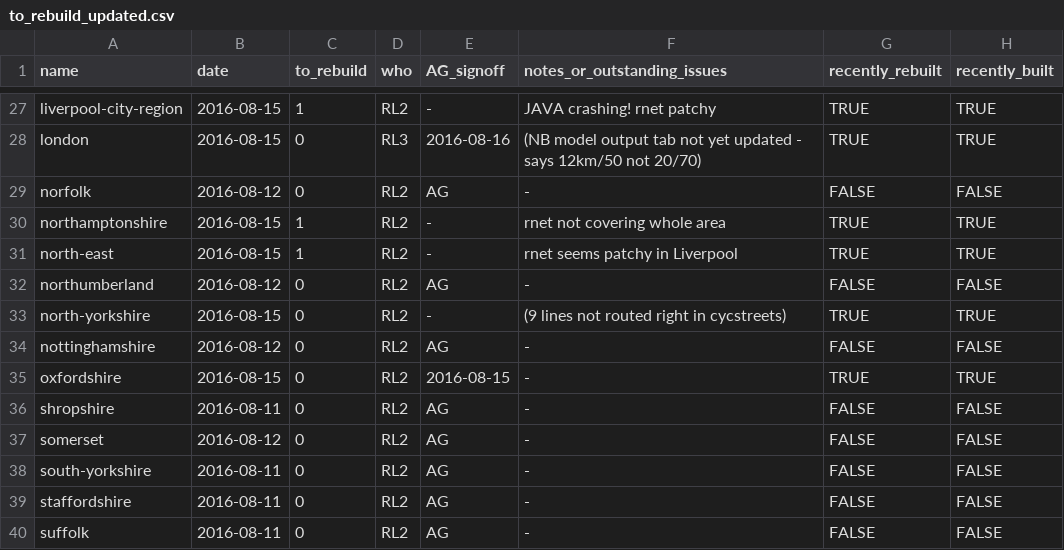
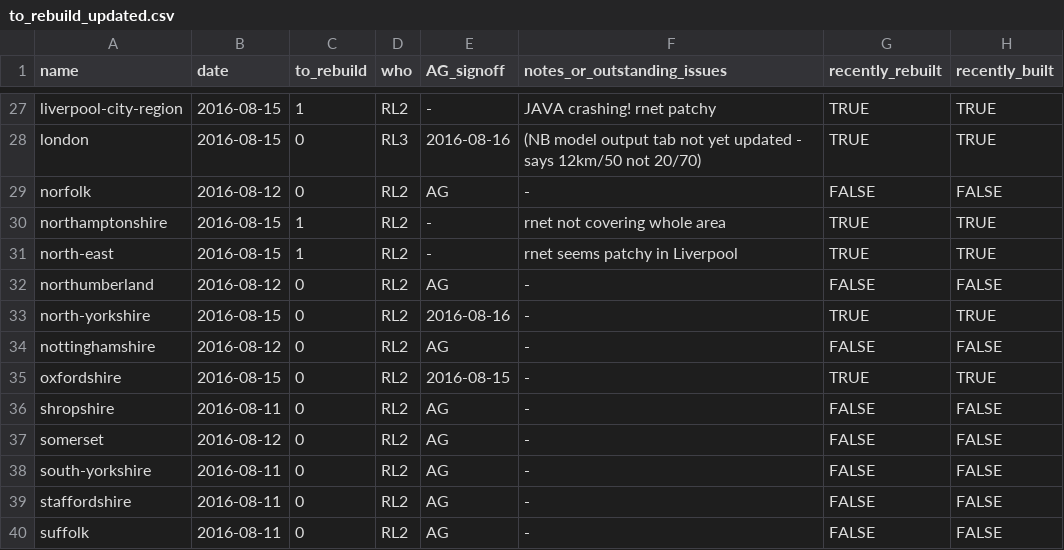
Before and after one commit to npct/pct-scripts, a CSV file: to_rebuild_updated.csv, drawn as a sheet; only a part is shown, gaps mark what is left out.

Commit message:
Update to_rebuild_updated.csv

```diff
--- a/to_rebuild_updated.csv
+++ b/to_rebuild_updated.csv
@@ -32,3 +32,3 @@ north-east,2016-08-15,1,RL2,-,rnet seems patchy in Liverpool,TRUE,TRUE
 northumberland,2016-08-12,0,RL2,AG,-,FALSE,FALSE
-north-yorkshire,2016-08-15,0,RL2,-,(9 lines not routed right in cycstreets),TRUE,TRUE
+north-yorkshire,2016-08-15,0,RL2,2016-08-16,-,TRUE,TRUE
 nottinghamshire,2016-08-12,0,RL2,AG,-,FALSE,FALSE
```
